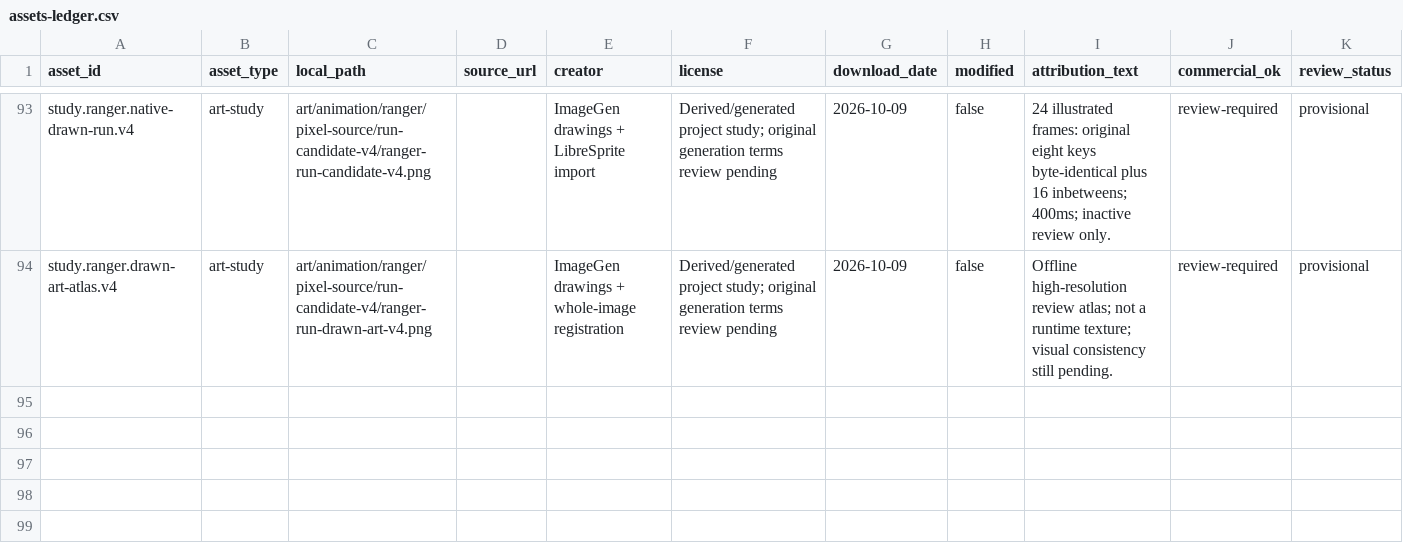
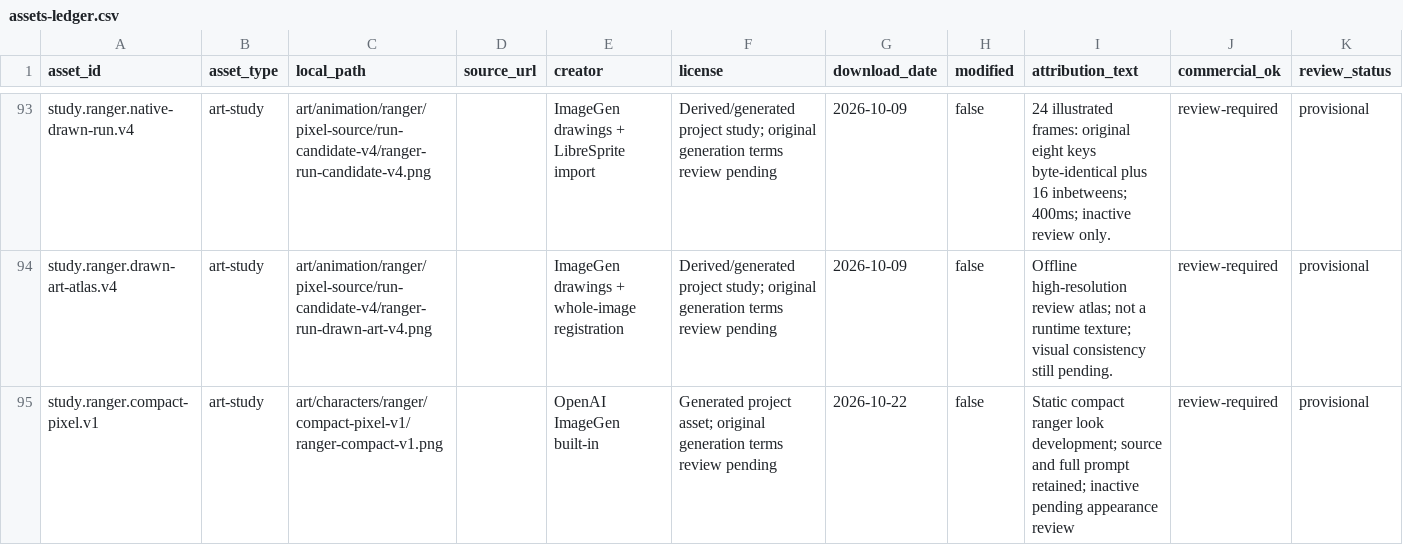
Before and after one commit to XFTony/wasteland-echo-windows, a CSV file: docs/assets-ledger.csv, drawn as a sheet; only a part is shown, gaps mark what is left out.

Commit message:
feat(art): add compact ranger character look study

```diff
--- a/docs/assets-ledger.csv
+++ b/docs/assets-ledger.csv
@@ -94 +94,2 @@ study.ranger.native-drawn-run.v4,art-study,art/animation/ranger/pixel-source/run
 study.ranger.drawn-art-atlas.v4,art-study,art/animation/ranger/pixel-source/run-candidate-v4/ranger-run-drawn-art-v4.png,,ImageGen drawings + whole-image registration,Derived/generated project study; original generation terms review pending,2026-10-09,false,Offline high-resolution review atlas; not a runtime texture; visual consistency still pending.,review-required,provisional
+study.ranger.compact-pixel.v1,art-study,art/characters/ranger/compact-pixel-v1/ranger-compact-v1.png,,OpenAI ImageGen built-in,Generated project asset; original generation terms review pending,2026-10-22,false,Static compact ranger look development; source and full prompt retained; inactive pending appearance review,review-required,provisional
```
Also changed, not shown: 10 other files.
